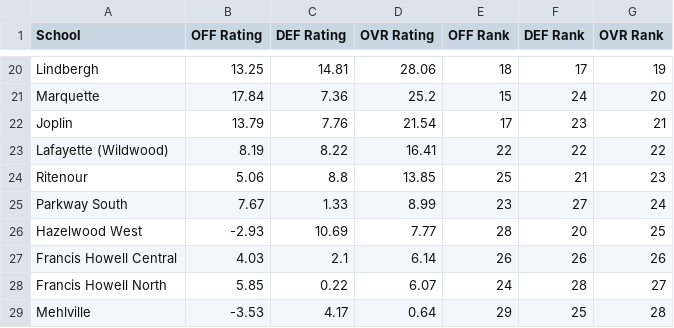
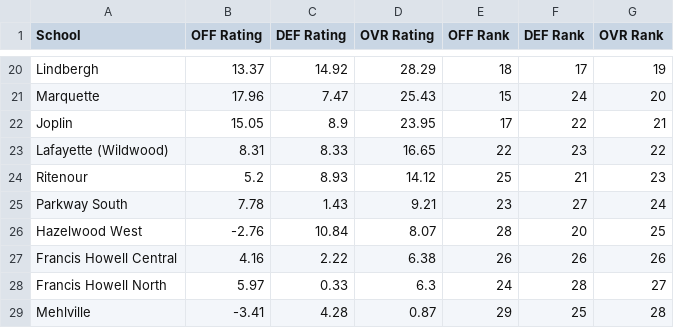
Before and after one commit to AllMOSports/football-ratings-2010, a CSV file: football_rankings_2010_class6.csv, drawn as a sheet; only a part is shown, gaps mark what is left out; the diff covers the shown part only; the diff names each change by its address in the sheet, - before the commit and + after, or states it on an @@ line.

```diff
--- a/football_rankings_2010_class6.csv
+++ b/football_rankings_2010_class6.csv
-B20 (OFF Rating): 13.25
+B20 (OFF Rating): 13.37
-C20 (DEF Rating): 14.81
+C20 (DEF Rating): 14.92
-D20 (OVR Rating): 28.06
+D20 (OVR Rating): 28.29
-B21 (OFF Rating): 17.84
+B21 (OFF Rating): 17.96
-C21 (DEF Rating): 7.36
+C21 (DEF Rating): 7.47
-D21 (OVR Rating): 25.2
+D21 (OVR Rating): 25.43
-B22 (OFF Rating): 13.79
+B22 (OFF Rating): 15.05
-C22 (DEF Rating): 7.76
+C22 (DEF Rating): 8.9
-D22 (OVR Rating): 21.54
+D22 (OVR Rating): 23.95
-F22 (DEF Rank): 23
+F22 (DEF Rank): 22
-B23 (OFF Rating): 8.19
+B23 (OFF Rating): 8.31
-C23 (DEF Rating): 8.22
+C23 (DEF Rating): 8.33
-D23 (OVR Rating): 16.41
+D23 (OVR Rating): 16.65
-F23 (DEF Rank): 22
+F23 (DEF Rank): 23
-B24 (OFF Rating): 5.06
+B24 (OFF Rating): 5.2
-C24 (DEF Rating): 8.8
+C24 (DEF Rating): 8.93
-D24 (OVR Rating): 13.85
+D24 (OVR Rating): 14.12
-B25 (OFF Rating): 7.67
+B25 (OFF Rating): 7.78
-C25 (DEF Rating): 1.33
+C25 (DEF Rating): 1.43
-D25 (OVR Rating): 8.99
+D25 (OVR Rating): 9.21
-B26 (OFF Rating): -2.93
+B26 (OFF Rating): -2.76
-C26 (DEF Rating): 10.69
+C26 (DEF Rating): 10.84
-D26 (OVR Rating): 7.77
+D26 (OVR Rating): 8.07
-B27 (OFF Rating): 4.03
+B27 (OFF Rating): 4.16
-C27 (DEF Rating): 2.1
+C27 (DEF Rating): 2.22
-D27 (OVR Rating): 6.14
+D27 (OVR Rating): 6.38
-B28 (OFF Rating): 5.85
+B28 (OFF Rating): 5.97
-C28 (DEF Rating): 0.22
+C28 (DEF Rating): 0.33
-D28 (OVR Rating): 6.07
+D28 (OVR Rating): 6.3
-B29 (OFF Rating): -3.53
+B29 (OFF Rating): -3.41
-C29 (DEF Rating): 4.17
+C29 (DEF Rating): 4.28
-D29 (OVR Rating): 0.64
+D29 (OVR Rating): 0.87
```
Also changed, not shown: 3 added rows, 3 removed rows and 68 edited cells elsewhere in this file, football_rankings_2010_all.csv, football_rankings_2010_class1.csv, 12 other files.
